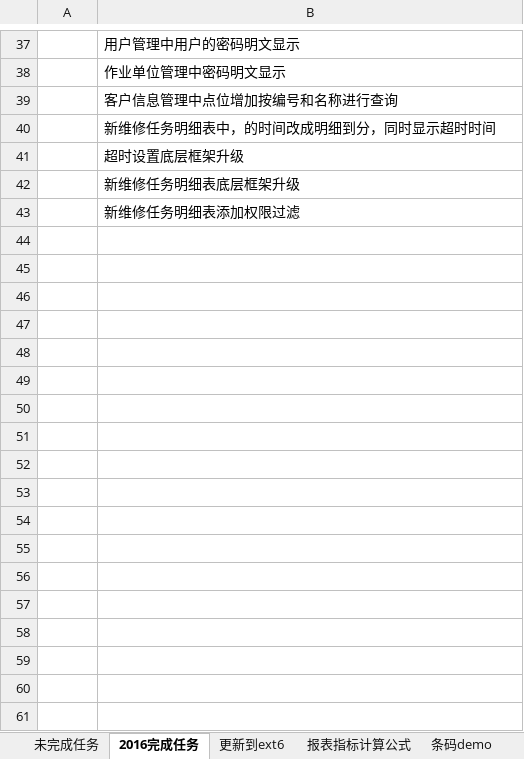
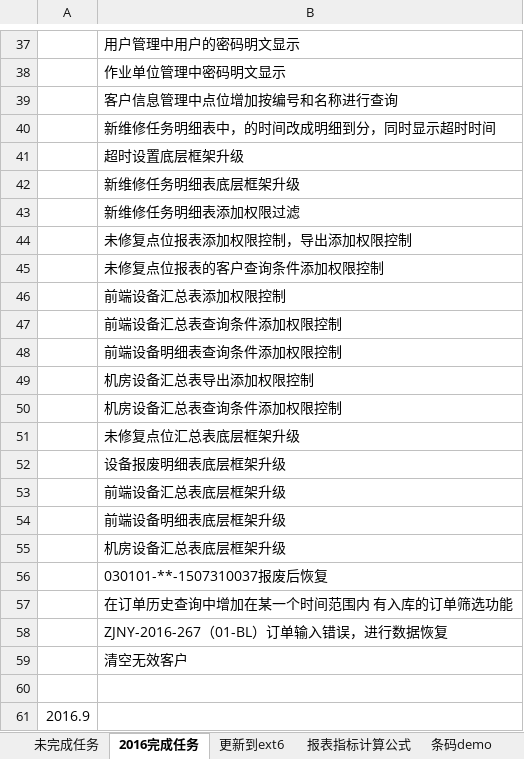
Before and after one commit to mawujun1234/leon1.0, an Excel workbook: ems/document/新格式任务列表.xlsx, sheet 2016完成任务, drawn as a sheet; only a part is shown, gaps mark what is left out; values as stored, in another font and other column widths than the file's, no borders; the diff names each change by its address in the sheet, - before the commit and + after, or states it on an @@ line.

```diff
--- a/ems/document/新格式任务列表.xlsx (sheet 2016完成任务)
+++ b/ems/document/新格式任务列表.xlsx (sheet 2016完成任务)
+row 44:  | 未修复点位报表添加权限控制，导出添加权限控制
+row 45:  | 未修复点位报表的客户查询条件添加权限控制
+row 46:  | 前端设备汇总表添加权限控制
+row 47:  | 前端设备汇总表查询条件添加权限控制
+row 48:  | 前端设备明细表查询条件添加权限控制
+row 49:  | 机房设备汇总表导出添加权限控制
+row 50:  | 机房设备汇总表查询条件添加权限控制
+row 51:  | 未修复点位汇总表底层框架升级
+row 52:  | 设备报废明细表底层框架升级
+row 53:  | 前端设备汇总表底层框架升级
+row 54:  | 前端设备明细表底层框架升级
+row 55:  | 机房设备汇总表底层框架升级
+row 56:  | 030101-**-1507310037报废后恢复
+row 57:  | 在订单历史查询中增加在某一个时间范围内 有入库的订单筛选功能
+row 58:  | ZJNY-2016-267（01-BL）订单输入错误，进行数据恢复
+row 59:  | 清空无效客户
+row 60: (empty)
+row 61: 2016.9
```
Also changed, not shown: sheet 未完成任务, sheet 更新到ext6, ems/document/生产调度系统5月份需要开发需求.xlsx, 2 other files.
